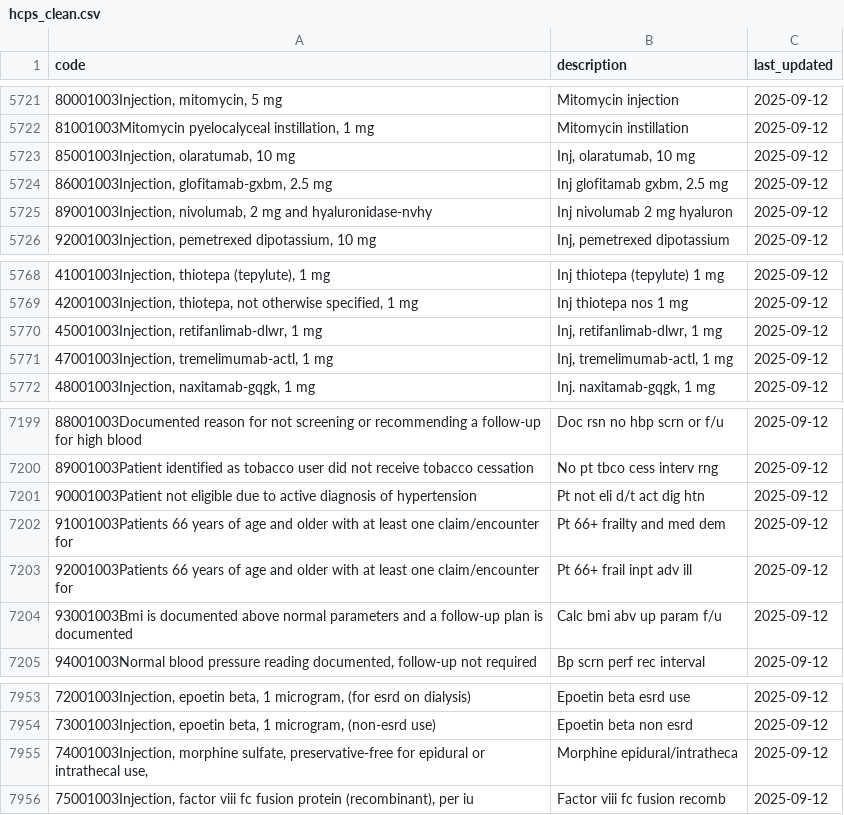
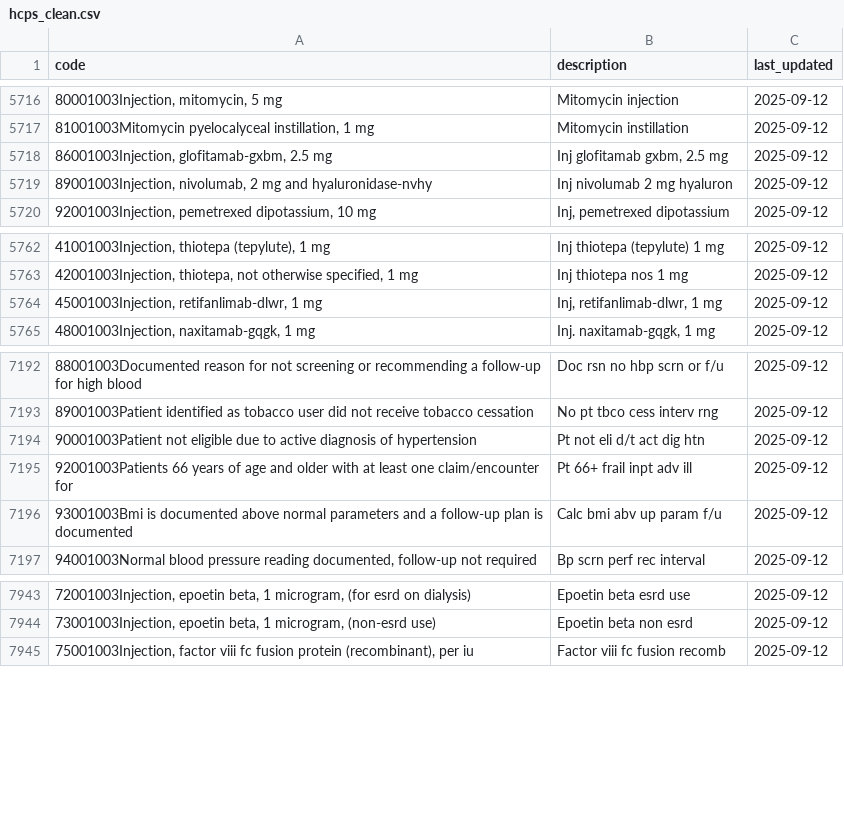
Before and after one commit to ezzahasad/medical-codex-pipeline, a CSV file: output/csv/hcps_clean.csv, drawn as a sheet; only a part is shown, gaps mark what is left out; removed rows and columns are numbered as before the commit, all else as after; the diff covers the shown part only; the diff names each change by its address in the sheet, - before the commit and + after, or states it on an @@ line.

```diff
--- a/output/csv/hcps_clean.csv
+++ b/output/csv/hcps_clean.csv
-row 5723: 85001003Injection, olaratumab, 10 mg | Inj, olaratumab, 10 mg | 2025-09-12
-row 5771: 47001003Injection, tremelimumab-actl, 1 mg | Inj, tremelimumab-actl, 1 mg | 2025-09-12
-row 7202: 91001003Patients 66 years of age and older with at least one claim/encounter for | Pt 66+ frailty and med dem | 2025-09-12
-row 7955: 74001003Injection, morphine sulfate, preservative-free for epidural or intrathecal use, | Morphine epidural/intratheca | 2025-09-12
```
Also changed, not shown: 1 added row and 8 removed rows elsewhere in this file, 4 other files.
